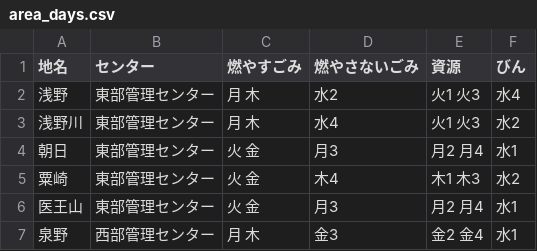
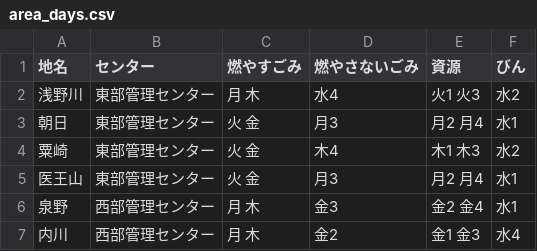
Before and after one commit to nanaetown/5374, a CSV file: data/area_days.csv, drawn as a sheet; only a part is shown; the shorter side is filled out with more unchanged rows; the diff names each change by its address in the sheet, - before the commit and + after, or states it on an @@ line.

Commit message:
Update area_days.csv

```diff
--- a/data/area_days.csv
+++ b/data/area_days.csv
-row 2: 浅野 | 東部管理センター | 月 木 | 水2 | 火1 火3 | 水4
```
